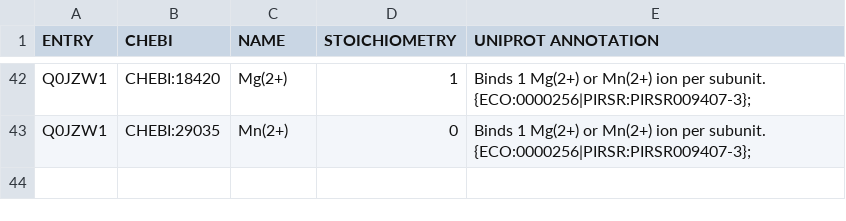
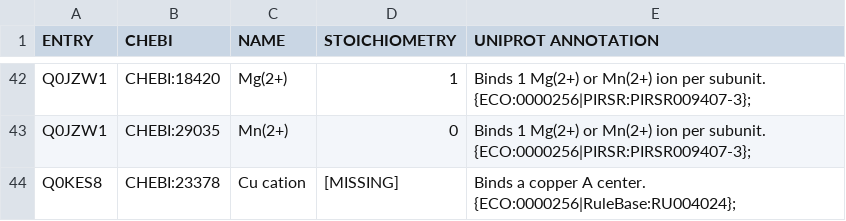
Before and after one commit to SysBioInra/Bacterial-RBA-models, a TSV file: Ralstonia-eutropha-H16/data/cofactors.tsv, drawn as a sheet; only a part is shown, gaps mark what is left out.

```diff
--- a/Ralstonia-eutropha-H16/data/cofactors.tsv
+++ b/Ralstonia-eutropha-H16/data/cofactors.tsv
@@ -43 +43,2 @@ Q0JZW1	CHEBI:18420	Mg(2+)	1	Binds 1 Mg(2+) or Mn(2+) ion per subunit. {ECO:00002
 Q0JZW1	CHEBI:29035	Mn(2+)	0	Binds 1 Mg(2+) or Mn(2+) ion per subunit. {ECO:0000256|PIRSR:PIRSR009407-3};
+Q0KES8	CHEBI:23378	Cu cation	[MISSING]	Binds a copper A center. {ECO:0000256|RuleBase:RU004024};
```
Also changed, not shown: Ralstonia-eutropha-H16/data/locations.tsv, Ralstonia-eutropha-H16/data/metabolites.tsv, 14 other files.
